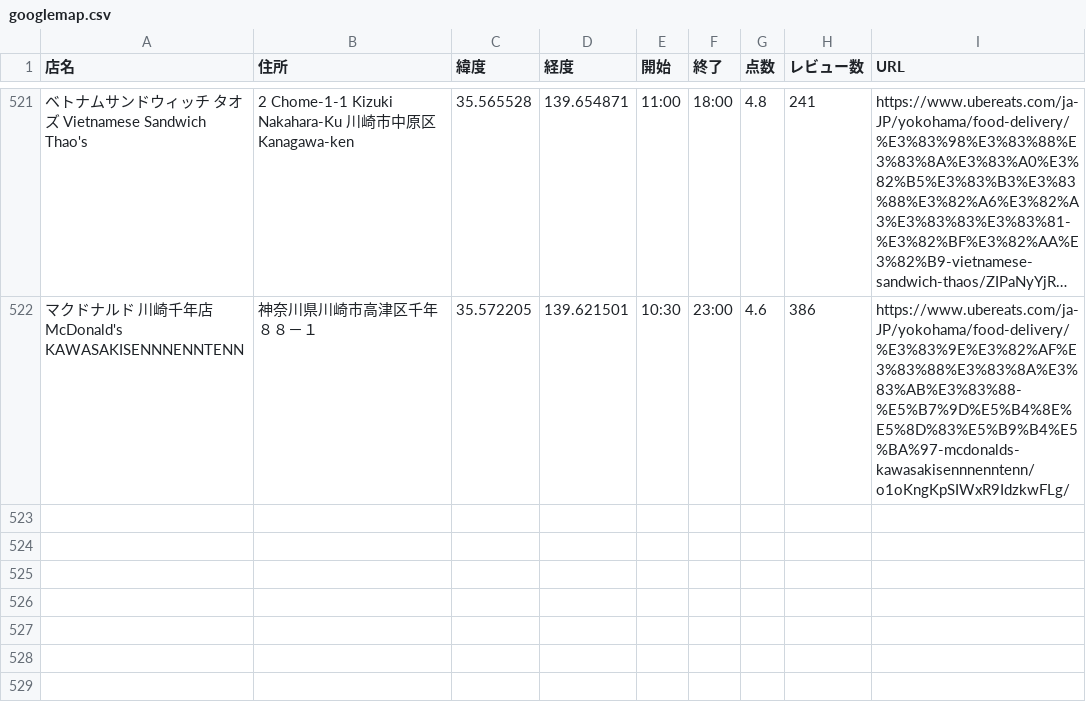
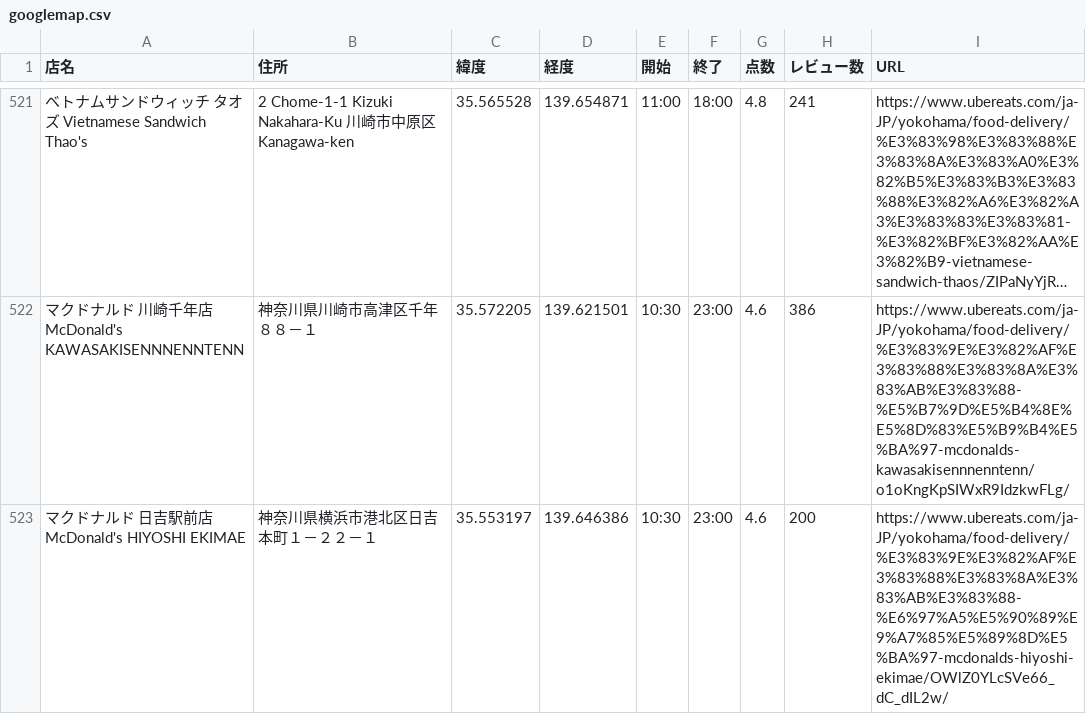
Before and after one commit to tsu-nera/ubereats-analysis, a CSV file: data/googlemap.csv, drawn as a sheet; only a part is shown, gaps mark what is left out; long unchanged cells end in …; the diff names each change by its address in the sheet, - before the commit and + after, or states it on an @@ line.

```diff
--- a/data/googlemap.csv
+++ b/data/googlemap.csv
+row 523: マクドナルド 日吉駅前店 McDonald's HIYOSHI EKIMAE | 神奈川県横浜市港北区日吉本町１－２２－１ | 35.553197 | 139.646386 | 10:30 | 23:00 | 4.6 | 200 | https://www.ubereats.com/ja-JP/yokohama/food-delivery/%E3%83%9E%E3%82%AF%E3%83%88%E3%83%8A%E3%83%AB%E3%83%88-%E6%97%A5%E5%90%89%E9%A7%85%E5%89%8D%E5%BA%97-mcdonalds-hiyoshi-ekimae/OWlZ0YLcSVe66_dC_dIL2w/
```
Also changed, not shown: data/shop_master.csv.
